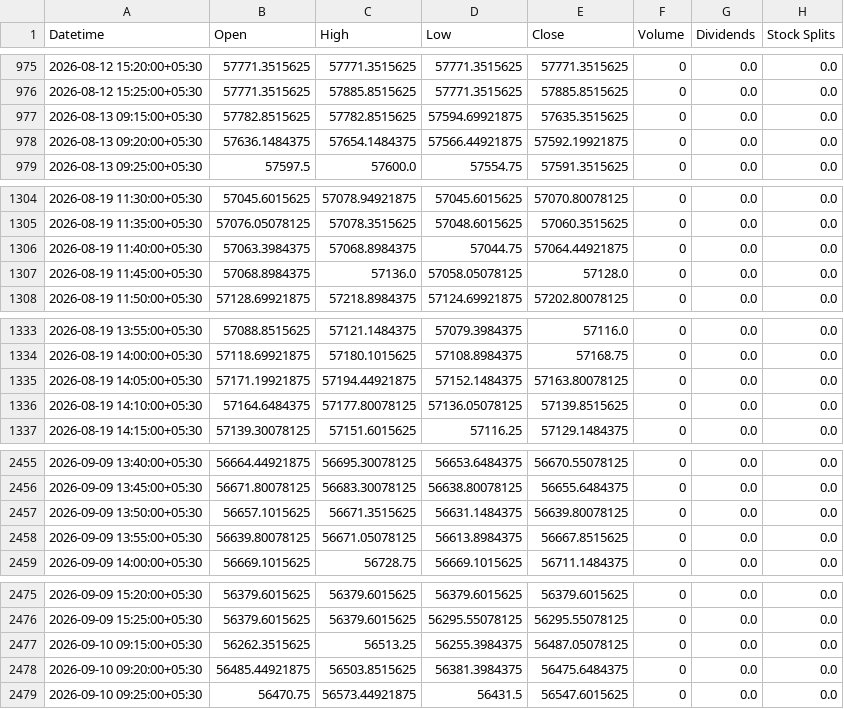
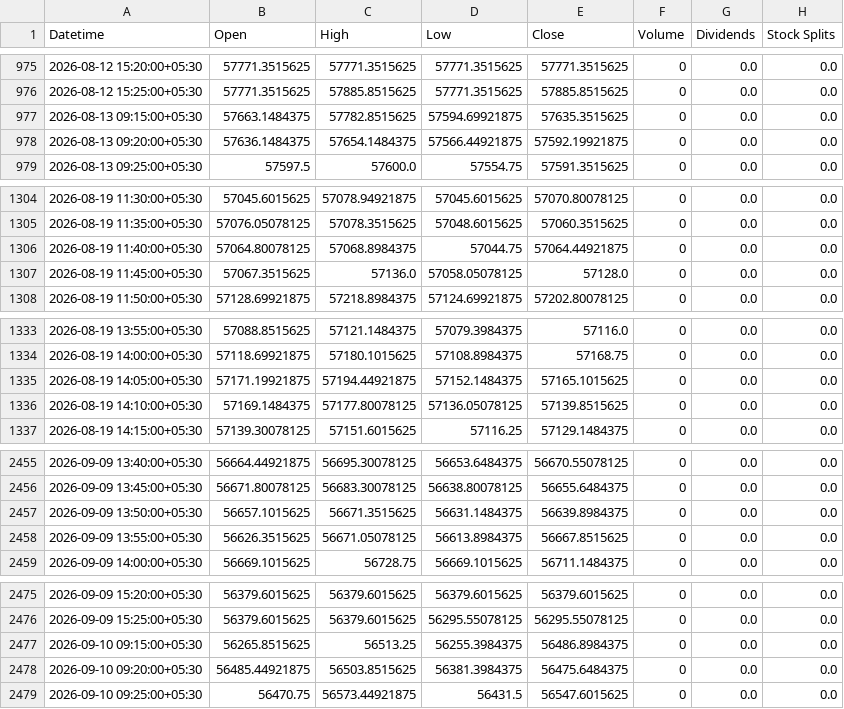
Before and after one commit to Hari8282/indian-market-predictor, a CSV file: data/yahoo_5m/BANKNIFTY_5m.csv, drawn as a sheet; only a part is shown, gaps mark what is left out; the diff covers the shown part only.

```diff
--- a/data/yahoo_5m/BANKNIFTY_5m.csv
+++ b/data/yahoo_5m/BANKNIFTY_5m.csv
@@ -976,3 +976,3 @@ Datetime,Open,High,Low,Close,Volume,Dividends,Stock Splits
 2026-08-12 15:25:00+05:30,57771.3515625,57885.8515625,57771.3515625,57885.8515625,0,0.0,0.0
-2026-08-13 09:15:00+05:30,57782.8515625,57782.8515625,57594.69921875,57635.3515625,0,0.0,0.0
+2026-08-13 09:15:00+05:30,57663.1484375,57782.8515625,57594.69921875,57635.3515625,0,0.0,0.0
 2026-08-13 09:20:00+05:30,57636.1484375,57654.1484375,57566.44921875,57592.19921875,0,0.0,0.0
@@ -1305,4 +1305,4 @@ Datetime,Open,High,Low,Close,Volume,Dividends,Stock Splits
 2026-08-19 11:35:00+05:30,57076.05078125,57078.3515625,57048.6015625,57060.3515625,0,0.0,0.0
-2026-08-19 11:40:00+05:30,57063.3984375,57068.8984375,57044.75,57064.44921875,0,0.0,0.0
-2026-08-19 11:45:00+05:30,57068.8984375,57136.0,57058.05078125,57128.0,0,0.0,0.0
+2026-08-19 11:40:00+05:30,57064.80078125,57068.8984375,57044.75,57064.44921875,0,0.0,0.0
+2026-08-19 11:45:00+05:30,57067.3515625,57136.0,57058.05078125,57128.0,0,0.0,0.0
 2026-08-19 11:50:00+05:30,57128.69921875,57218.8984375,57124.69921875,57202.80078125,0,0.0,0.0
@@ -1334,4 +1334,4 @@ Datetime,Open,High,Low,Close,Volume,Dividends,Stock Splits
 2026-08-19 14:00:00+05:30,57118.69921875,57180.1015625,57108.8984375,57168.75,0,0.0,0.0
-2026-08-19 14:05:00+05:30,57171.19921875,57194.44921875,57152.1484375,57163.80078125,0,0.0,0.0
-2026-08-19 14:10:00+05:30,57164.6484375,57177.80078125,57136.05078125,57139.8515625,0,0.0,0.0
+2026-08-19 14:05:00+05:30,57171.19921875,57194.44921875,57152.1484375,57165.1015625,0,0.0,0.0
+2026-08-19 14:10:00+05:30,57169.1484375,57177.80078125,57136.05078125,57139.8515625,0,0.0,0.0
 2026-08-19 14:15:00+05:30,57139.30078125,57151.6015625,57116.25,57129.1484375,0,0.0,0.0
@@ -2456,4 +2456,4 @@ Datetime,Open,High,Low,Close,Volume,Dividends,Stock Splits
 2026-09-09 13:45:00+05:30,56671.80078125,56683.30078125,56638.80078125,56655.6484375,0,0.0,0.0
-2026-09-09 13:50:00+05:30,56657.1015625,56671.3515625,56631.1484375,56639.80078125,0,0.0,0.0
-2026-09-09 13:55:00+05:30,56639.80078125,56671.05078125,56613.8984375,56667.8515625,0,0.0,0.0
+2026-09-09 13:50:00+05:30,56657.1015625,56671.3515625,56631.1484375,56639.8984375,0,0.0,0.0
+2026-09-09 13:55:00+05:30,56626.3515625,56671.05078125,56613.8984375,56667.8515625,0,0.0,0.0
 2026-09-09 14:00:00+05:30,56669.1015625,56728.75,56669.1015625,56711.1484375,0,0.0,0.0
@@ -2476,3 +2476,3 @@ Datetime,Open,High,Low,Close,Volume,Dividends,Stock Splits
 2026-09-09 15:25:00+05:30,56379.6015625,56379.6015625,56295.55078125,56295.55078125,0,0.0,0.0
-2026-09-10 09:15:00+05:30,56262.3515625,56513.25,56255.3984375,56487.05078125,0,0.0,0.0
+2026-09-10 09:15:00+05:30,56265.8515625,56513.25,56255.3984375,56486.8984375,0,0.0,0.0
 2026-09-10 09:20:00+05:30,56485.44921875,56503.8515625,56381.3984375,56475.6484375,0,0.0,0.0
```
Also changed, not shown: 37 edited cells elsewhere in this file.
